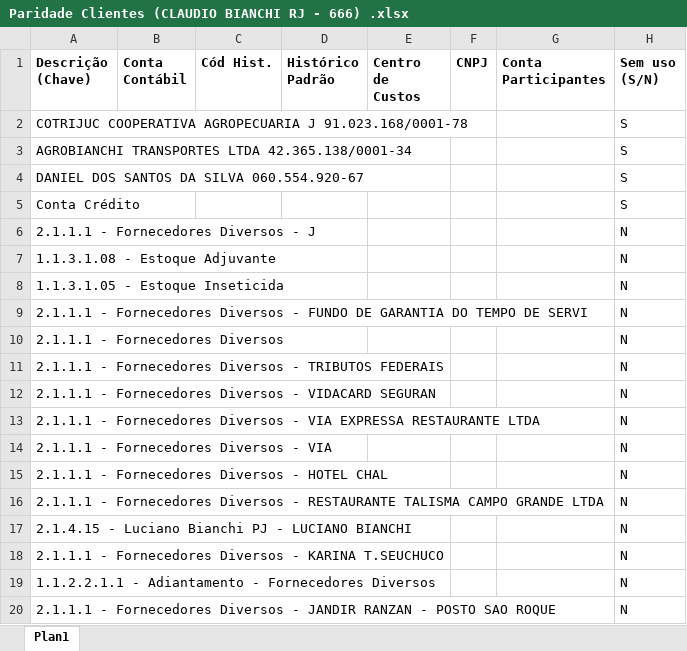
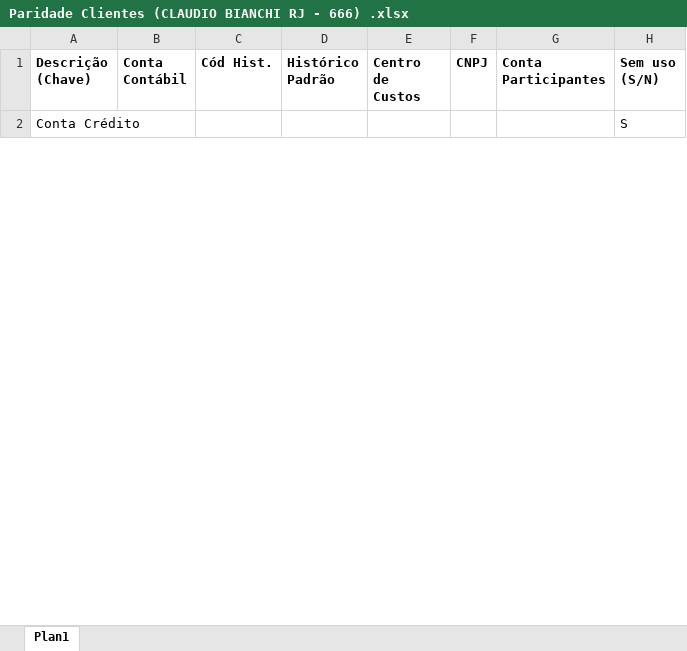
Before and after one commit to fabiano-silva-dev/dalongaro-integrar, an Excel workbook: claudio-pj-666/Paridade Clientes (CLAUDIO BIANCHI RJ - 666) .xlsx, sheet Plan1, drawn as a sheet; only a part is shown; values as stored, in another font and other column widths than the file's, no borders; removed rows and columns are numbered as before the commit, all else as after; the diff covers the shown part only; the diff names each change by its address in the sheet, - before the commit and + after, or states it on an @@ line.

```diff
--- a/claudio-pj-666/Paridade Clientes (CLAUDIO BIANCHI RJ - 666) .xlsx (sheet Plan1)
+++ b/claudio-pj-666/Paridade Clientes (CLAUDIO BIANCHI RJ - 666) .xlsx (sheet Plan1)
-row 2: COTRIJUC COOPERATIVA AGROPECUARIA J 91.023.168/0001-78 |  |  |  |  |  |  | S
-row 3: AGROBIANCHI TRANSPORTES LTDA 42.365.138/0001-34 |  |  |  |  |  |  | S
-row 4: DANIEL DOS SANTOS DA SILVA 060.554.920-67 |  |  |  |  |  |  | S
-row 6: 2.1.1.1 - Fornecedores Diversos - J |  |  |  |  |  |  | N
-row 7: 1.1.3.1.08 - Estoque Adjuvante |  |  |  |  |  |  | N
-row 8: 1.1.3.1.05 - Estoque Inseticida |  |  |  |  |  |  | N
-row 9: 2.1.1.1 - Fornecedores Diversos - FUNDO DE GARANTIA DO TEMPO DE SERVI |  |  |  |  |  |  | N
-row 10: 2.1.1.1 - Fornecedores Diversos |  |  |  |  |  |  | N
-row 11: 2.1.1.1 - Fornecedores Diversos - TRIBUTOS FEDERAIS |  |  |  |  |  |  | N
-row 12: 2.1.1.1 - Fornecedores Diversos - VIDACARD SEGURAN |  |  |  |  |  |  | N
-row 13: 2.1.1.1 - Fornecedores Diversos - VIA EXPRESSA RESTAURANTE LTDA |  |  |  |  |  |  | N
-row 14: 2.1.1.1 - Fornecedores Diversos - VIA |  |  |  |  |  |  | N
-row 15: 2.1.1.1 - Fornecedores Diversos - HOTEL CHAL |  |  |  |  |  |  | N
-row 16: 2.1.1.1 - Fornecedores Diversos - RESTAURANTE TALISMA CAMPO GRANDE LTDA |  |  |  |  |  |  | N
-row 17: 2.1.4.15 - Luciano Bianchi PJ - LUCIANO BIANCHI |  |  |  |  |  |  | N
-row 18: 2.1.1.1 - Fornecedores Diversos - KARINA T.SEUCHUCO |  |  |  |  |  |  | N
-row 19: 1.1.2.2.1.1 - Adiantamento - Fornecedores Diversos |  |  |  |  |  |  | N
-row 20: 2.1.1.1 - Fornecedores Diversos - JANDIR RANZAN - POSTO SAO ROQUE |  |  |  |  |  |  | N
```
Also changed, not shown: 3 added rows and 56 removed rows elsewhere in this sheet, 38 other files.
